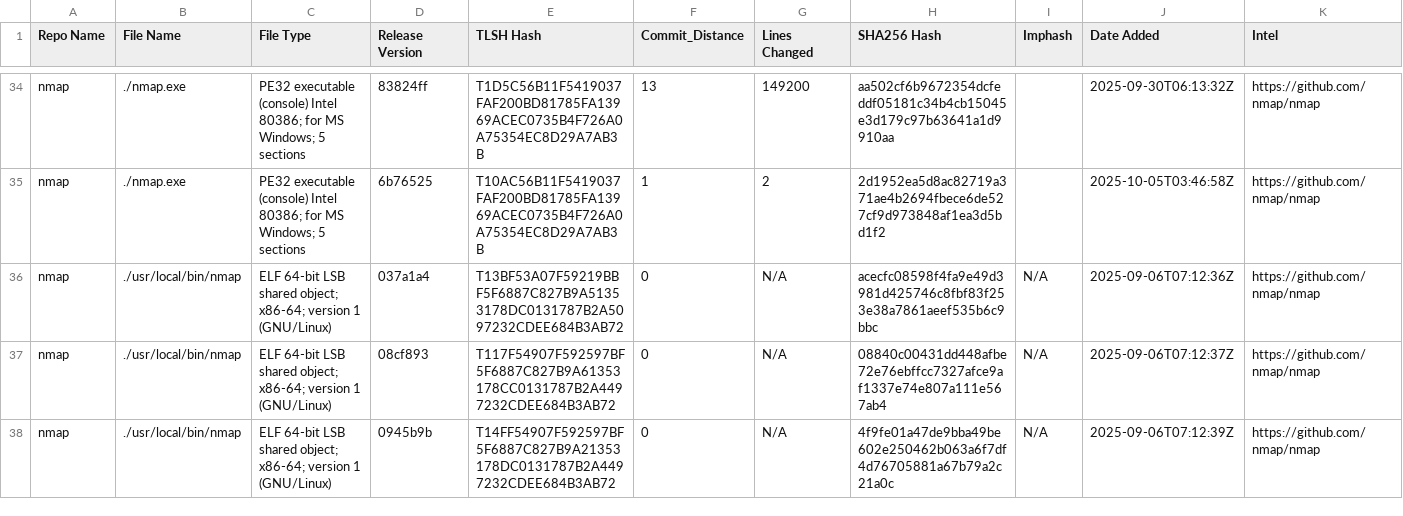
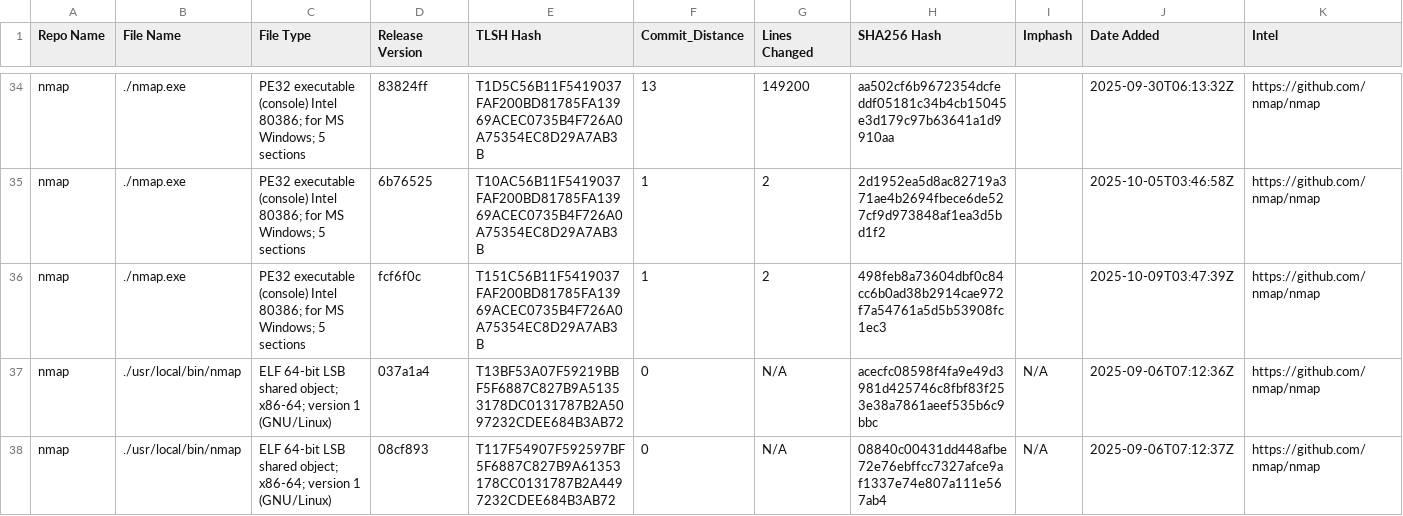
Before and after one commit to Magonia-Research/CelesTLSH-Hashes, a CSV file: nmap/nmap_tlsh_hashes.csv, drawn as a sheet; only a part is shown, gaps mark what is left out; the shorter side is filled out with more unchanged rows.

Commit message:
Updated TLSH CSV for nmap_tlsh_hashes.csv

```diff
--- a/nmap/nmap_tlsh_hashes.csv
+++ b/nmap/nmap_tlsh_hashes.csv
@@ -35,2 +35,3 @@ nmap,./nmap.exe,PE32 executable (console) Intel 80386; for MS Windows; 5 section
 nmap,./nmap.exe,PE32 executable (console) Intel 80386; for MS Windows; 5 sections,6b76525,T10AC56B11F5419037FAF200BD81785FA13969ACEC0735B4F726A0A75354EC8D29A7AB3B,1,2,2d1952ea5d8ac82719a371ae4b2694fbece6de527cf9d973848af1ea3d5bd1f2,,2025-10-05T03:46:58Z,https://github.com/nmap/nmap
+nmap,./nmap.exe,PE32 executable (console) Intel 80386; for MS Windows; 5 sections,fcf6f0c,T151C56B11F5419037FAF200BD81785FA13969ACEC0735B4F726A0A75354EC8D29A7AB3B,1,2,498feb8a73604dbf0c84cc6b0ad38b2914cae972f7a54761a5d5b53908fc1ec3,,2025-10-09T03:47:39Z,https://github.com/nmap/nmap
 nmap,./usr/local/bin/nmap,ELF 64-bit LSB shared object; x86-64; version 1 (GNU/Linux),037a1a4,T13BF53A07F59219BBF5F6887C827B9A51353178DC0131787B2A5097232CDEE684B3AB72,0,N/A,acecfc08598f4fa9e49d3981d425746c8fbf83f253e38a7861aeef535b6c9bbc,N/A,2025-09-06T07:12:36Z,https://github.com/nmap/nmap
```
